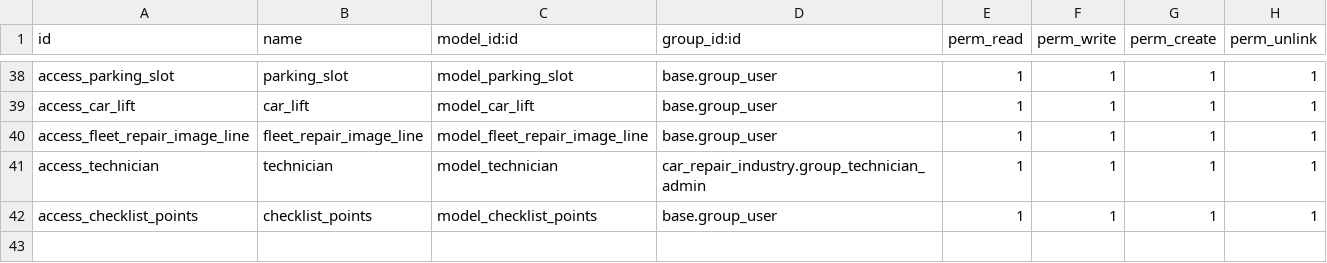
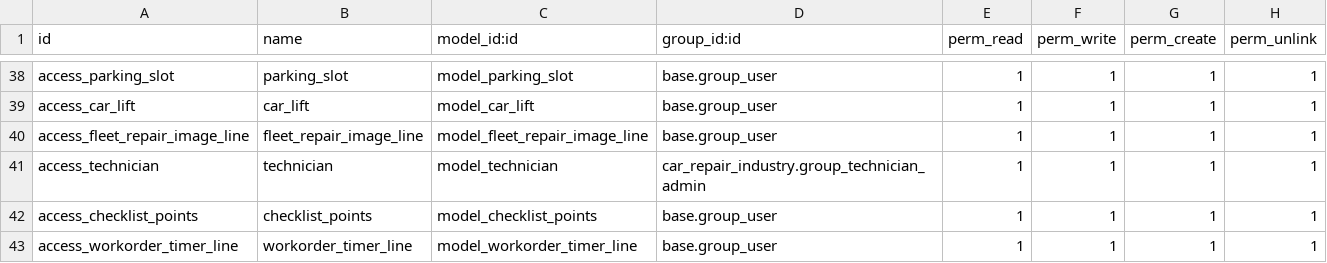
Before and after one commit to Mohamed01097/car_repairing, a CSV file: car_repair_industry/security/ir.model.access.csv, drawn as a sheet; only a part is shown, gaps mark what is left out; the diff names each change by its address in the sheet, - before the commit and + after, or states it on an @@ line.

Commit message:
timer

```diff
--- a/car_repair_industry/security/ir.model.access.csv
+++ b/car_repair_industry/security/ir.model.access.csv
+row 43: access_workorder_timer_line | workorder_timer_line | model_workorder_timer_line | base.group_user | 1 | 1 | 1 | 1
```
Also changed, not shown: 2 other files.
